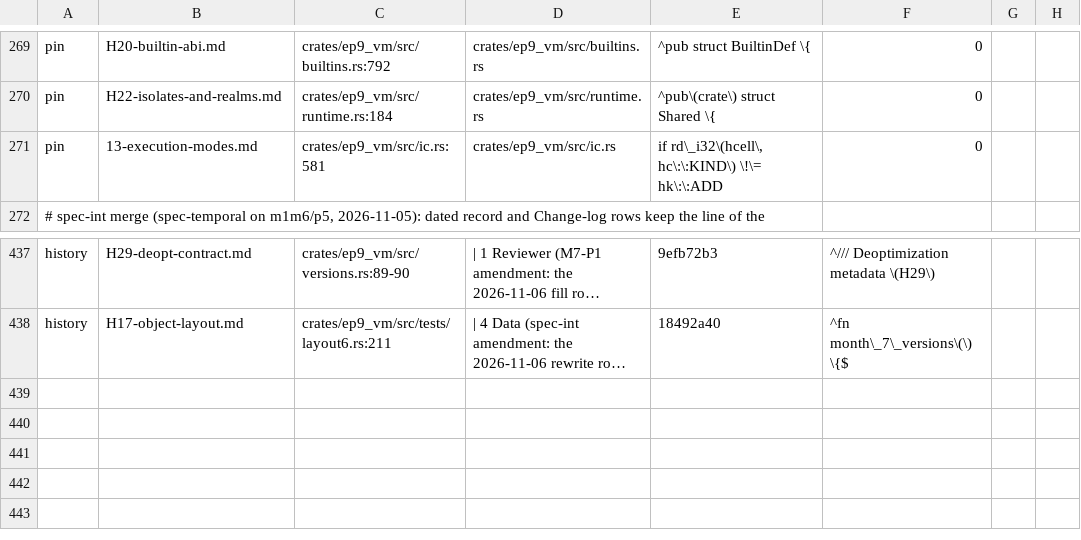
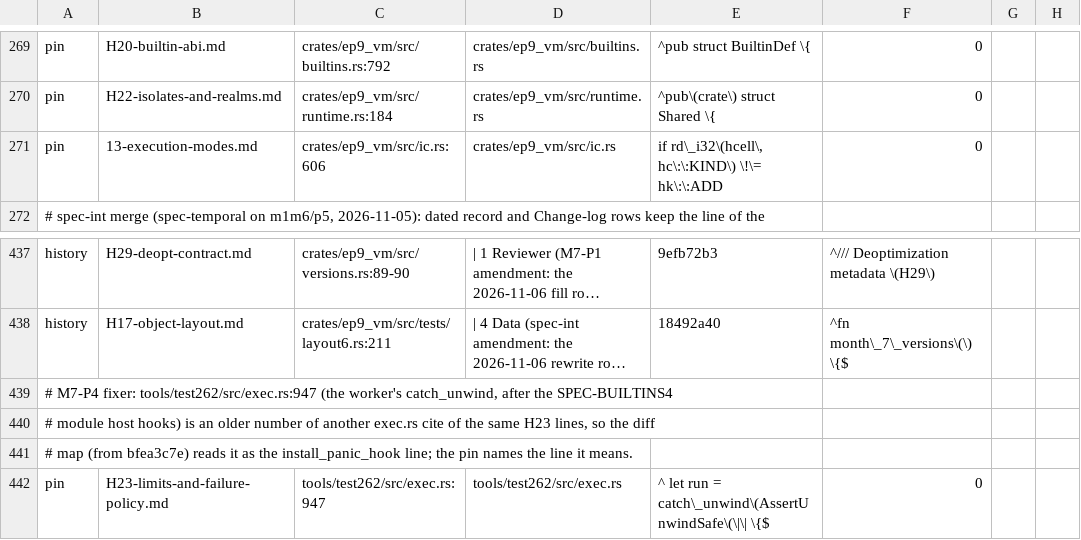
Before and after one commit to ivy-lyn/ep9, a TSV file: tools/xtask/src/exit/adrline-pins.tsv, drawn as a sheet; only a part is shown, gaps mark what is left out; long unchanged cells end in …; the diff names each change by its address in the sheet, - before the commit and + after, or states it on an @@ line.

```diff
--- a/tools/xtask/src/exit/adrline-pins.tsv
+++ b/tools/xtask/src/exit/adrline-pins.tsv
-C271: crates/ep9_vm/src/ic.rs:581
+C271: crates/ep9_vm/src/ic.rs:606
+row 439: # M7-P4 fixer: tools/test262/src/exec.rs:947 (the worker's catch_unwind, after the SPEC-BUILTINS4
+row 440: # module host hooks) is an older number of another exec.rs cite of the same H23 lines, so the diff
+row 441: # map (from bfea3c7e) reads it as the install_panic_hook line; the pin names the line it means.
+row 442: pin | H23-limits-and-failure-policy.md | tools/test262/src/exec.rs:947 | tools/test262/src/exec.rs | ^ let run = catch\_unwind\(AssertUnwindSafe\(\|\| \{$ | 0
```
Also changed, not shown: 12 other files.
